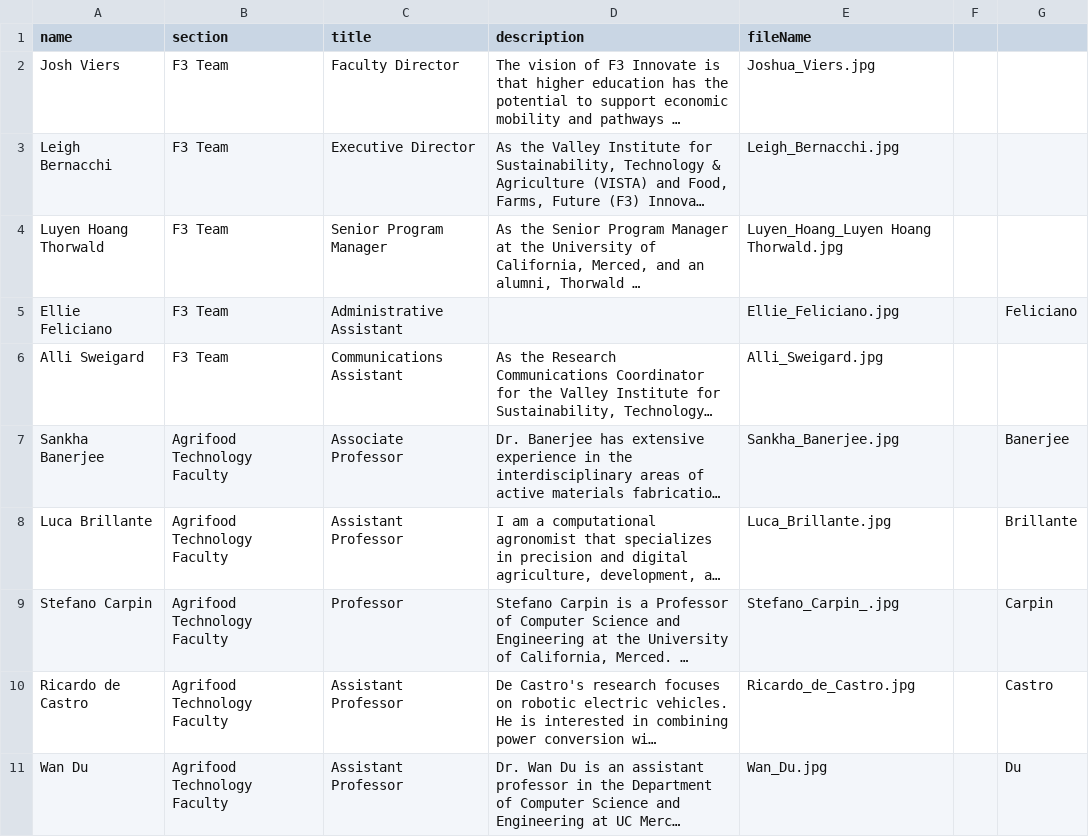
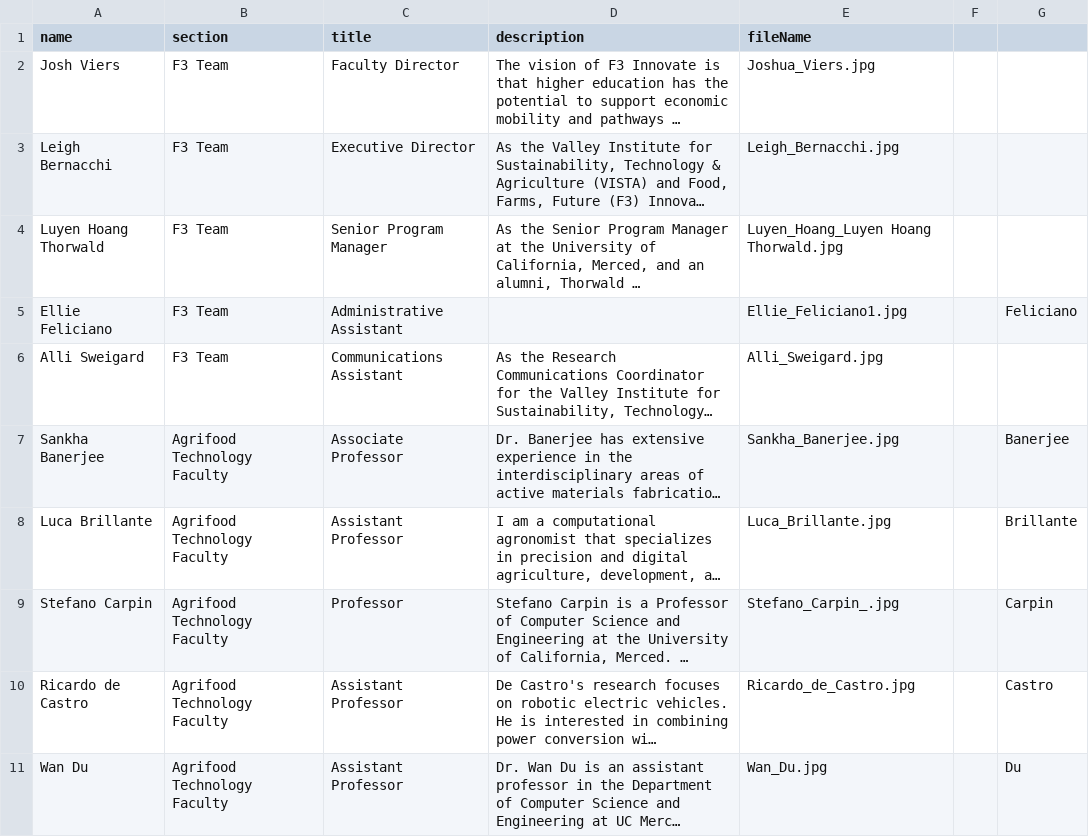
Before and after one commit to citris-ucmerced/F3, a CSV file: src/assets/sheets/staff.csv, drawn as a sheet; only a part is shown; long unchanged cells end in …; the diff names each change by its address in the sheet, - before the commit and + after, or states it on an @@ line.

Commit message:
Added Ellie's pic

```diff
--- a/src/assets/sheets/staff.csv
+++ b/src/assets/sheets/staff.csv
-E5 (fileName): Ellie_Feliciano.jpg
+E5 (fileName): Ellie_Feliciano1.jpg
```
Also changed, not shown: 2 other files.
